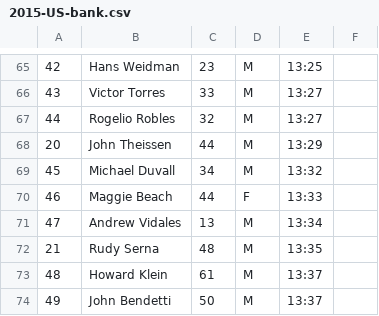
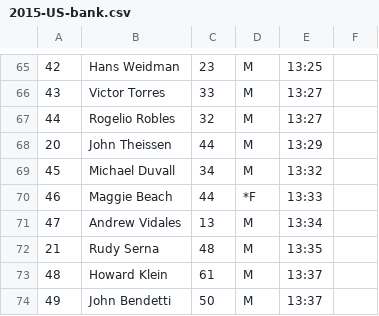
Before and after one commit to joduncan/RaceScoring, a CSV file: data/2015-US-bank.csv, drawn as a sheet; only a part is shown, gaps mark what is left out; the diff names each change by its address in the sheet, - before the commit and + after, or states it on an @@ line.

Commit message:
removing male with a female bib

```diff
--- a/data/2015-US-bank.csv
+++ b/data/2015-US-bank.csv
-D70: F
+D70: *F
```
